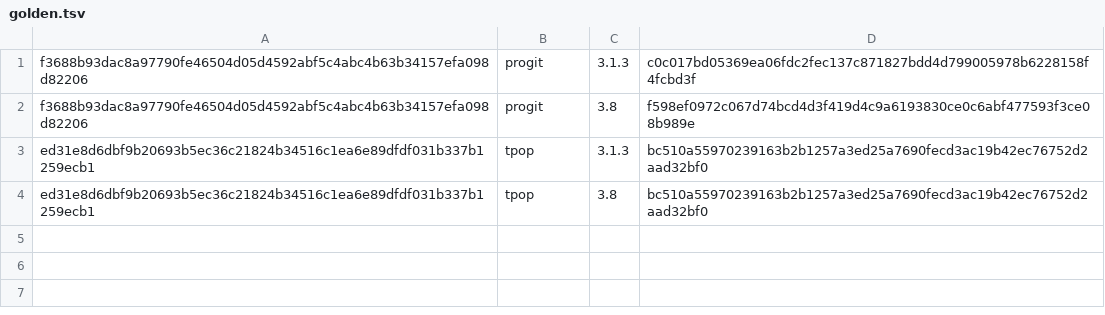
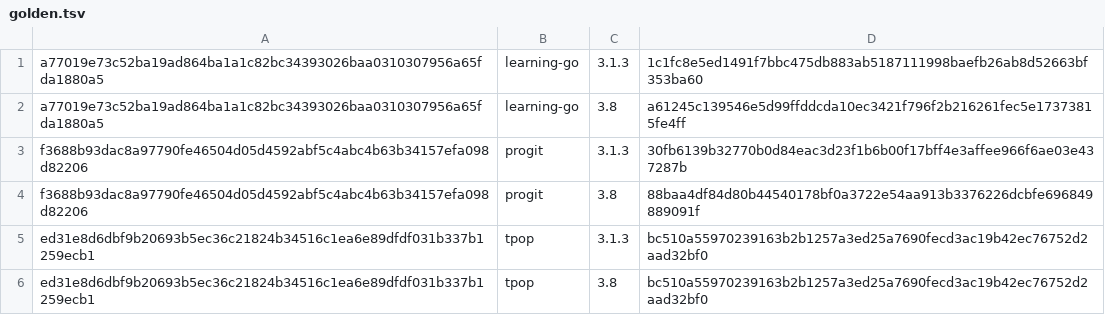
Before and after one commit to ihaaae/skills, a TSV file: dev/epub-to-markdown/bench/golden.tsv, drawn as a sheet.

```diff
--- a/dev/epub-to-markdown/bench/golden.tsv
+++ b/dev/epub-to-markdown/bench/golden.tsv
@@ -1,3 +1,5 @@
-f3688b93dac8a97790fe46504d05d4592abf5c4abc4b63b34157efa098d82206	progit	3.1.3	c0c017bd05369ea06fdc2fec137c871827bdd4d799005978b6228158f4fcbd3f
-f3688b93dac8a97790fe46504d05d4592abf5c4abc4b63b34157efa098d82206	progit	3.8	f598ef0972c067d74bcd4d3f419d4c9a6193830ce0c6abf477593f3ce08b989e
+a77019e73c52ba19ad864ba1a1c82bc34393026baa0310307956a65fda1880a5	learning-go	3.1.3	1c1fc8e5ed1491f7bbc475db883ab5187111998baefb26ab8d52663bf353ba60
+a77019e73c52ba19ad864ba1a1c82bc34393026baa0310307956a65fda1880a5	learning-go	3.8	a61245c139546e5d99ffddcda10ec3421f796f2b216261fec5e17373815fe4ff
+f3688b93dac8a97790fe46504d05d4592abf5c4abc4b63b34157efa098d82206	progit	3.1.3	30fb6139b32770b0d84eac3d23f1b6b00f17bff4e3affee966f6ae03e437287b
+f3688b93dac8a97790fe46504d05d4592abf5c4abc4b63b34157efa098d82206	progit	3.8	88baa4df84d80b44540178bf0a3722e54aa913b3376226dcbfe696849889091f
 ed31e8d6dbf9b20693b5ec36c21824b34516c1ea6e89dfdf031b337b1259ecb1	tpop	3.1.3	bc510a55970239163b2b1257a3ed25a7690fecd3ac19b42ec76752d2aad32bf0
```
Also changed, not shown: 4 other files.
